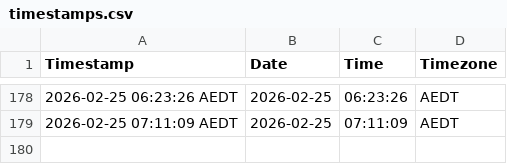
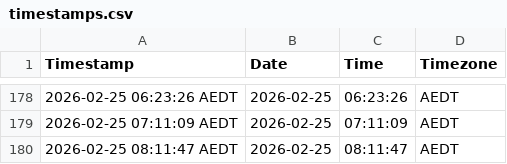
Before and after one commit to njpobar/streamlit_actions_flow_test, a CSV file: timestamps.csv, drawn as a sheet; only a part is shown, gaps mark what is left out.

```diff
--- a/timestamps.csv
+++ b/timestamps.csv
@@ -179 +179,2 @@ Timestamp,Date,Time,Timezone
 2026-02-25 07:11:09 AEDT,2026-02-25,07:11:09,AEDT
+2026-02-25 08:11:47 AEDT,2026-02-25,08:11:47,AEDT
```
